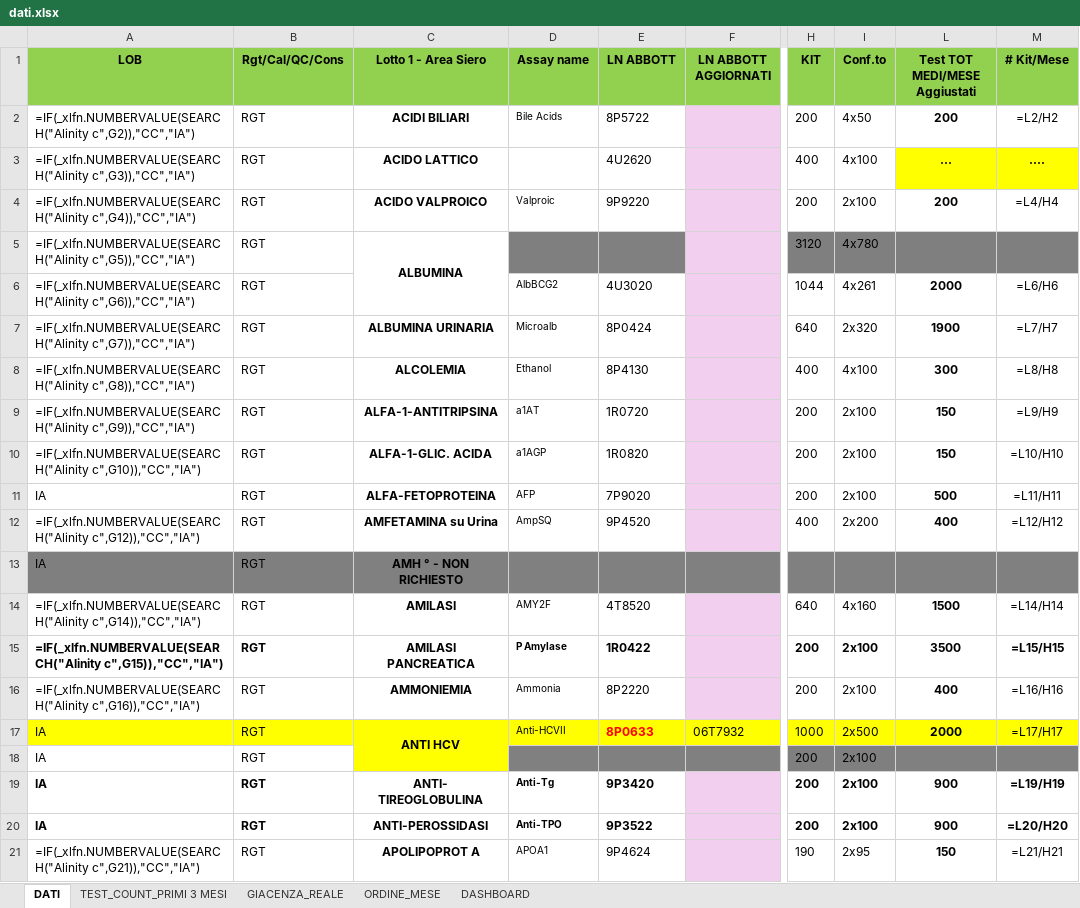
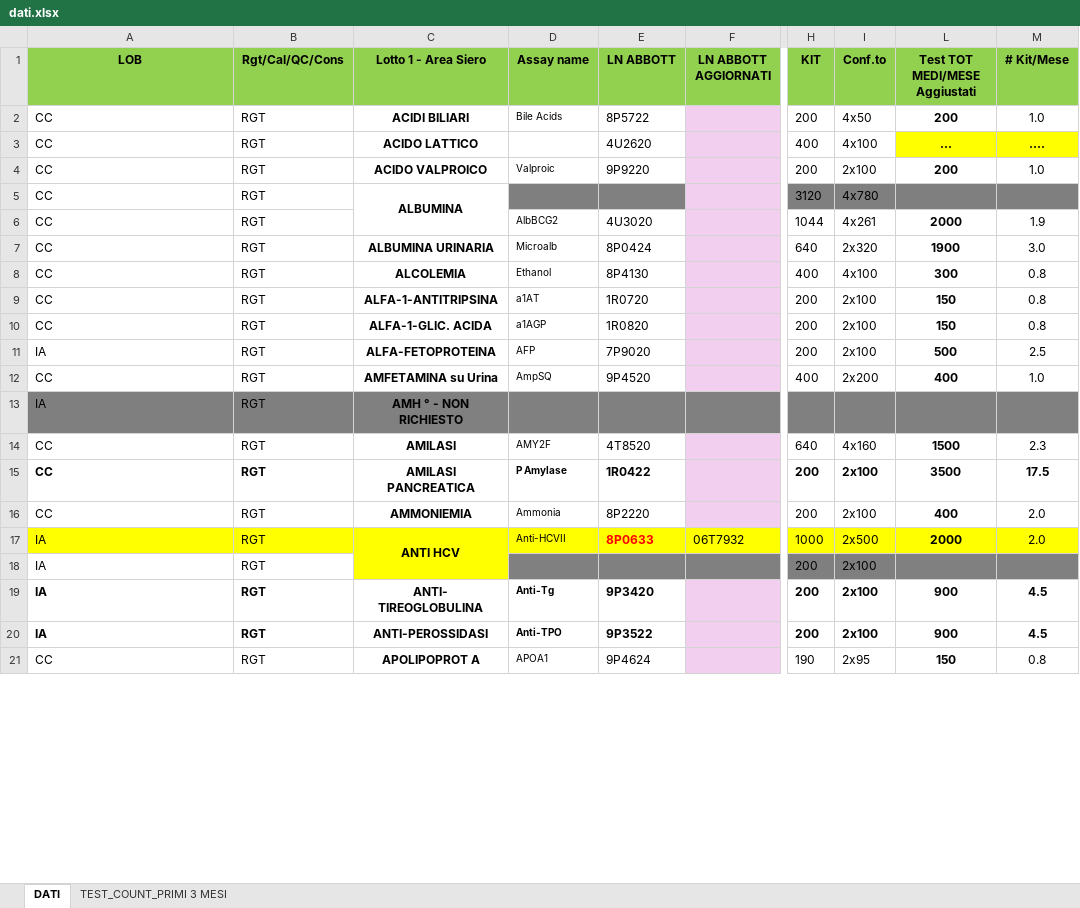
Before and after one commit to simolitos/magazzino, an Excel workbook: dati.xlsx, sheet DATI, drawn as a sheet; only a part is shown, gaps mark what is left out; values as stored, in another font and other column widths than the file's, no borders; formulas without a stored value are shown as written; conditional formats not drawn; the diff covers the shown part only; the diff names each change by its address in the sheet, - before the commit and + after, or states it on an @@ line.

```diff
--- a/dati.xlsx (sheet DATI)
+++ b/dati.xlsx (sheet DATI)
-sheet tab: GIACENZA_REALE
-sheet tab: ORDINE_MESE
-sheet tab: DASHBOARD
-A2 (LOB): =IF(_xlfn.NUMBERVALUE(SEARCH("Alinity c",G2)),"CC","IA")
+A2 (LOB): CC
-M2 (# Kit/Mese): =L2/H2
+M2 (# Kit/Mese): 1.0
-A3 (LOB): =IF(_xlfn.NUMBERVALUE(SEARCH("Alinity c",G3)),"CC","IA")
+A3 (LOB): CC
-A4 (LOB): =IF(_xlfn.NUMBERVALUE(SEARCH("Alinity c",G4)),"CC","IA")
+A4 (LOB): CC
-M4 (# Kit/Mese): =L4/H4
+M4 (# Kit/Mese): 1.0
-A5 (LOB): =IF(_xlfn.NUMBERVALUE(SEARCH("Alinity c",G5)),"CC","IA")
+A5 (LOB): CC
-A6 (LOB): =IF(_xlfn.NUMBERVALUE(SEARCH("Alinity c",G6)),"CC","IA")
+A6 (LOB): CC
-M6 (# Kit/Mese): =L6/H6
+M6 (# Kit/Mese): 1.9
-A7 (LOB): =IF(_xlfn.NUMBERVALUE(SEARCH("Alinity c",G7)),"CC","IA")
+A7 (LOB): CC
-M7 (# Kit/Mese): =L7/H7
+M7 (# Kit/Mese): 3.0
-A8 (LOB): =IF(_xlfn.NUMBERVALUE(SEARCH("Alinity c",G8)),"CC","IA")
+A8 (LOB): CC
-M8 (# Kit/Mese): =L8/H8
+M8 (# Kit/Mese): 0.8
-A9 (LOB): =IF(_xlfn.NUMBERVALUE(SEARCH("Alinity c",G9)),"CC","IA")
+A9 (LOB): CC
-M9 (# Kit/Mese): =L9/H9
+M9 (# Kit/Mese): 0.8
-A10 (LOB): =IF(_xlfn.NUMBERVALUE(SEARCH("Alinity c",G10)),"CC","IA")
+A10 (LOB): CC
-M10 (# Kit/Mese): =L10/H10
+M10 (# Kit/Mese): 0.8
-M11 (# Kit/Mese): =L11/H11
+M11 (# Kit/Mese): 2.5
-A12 (LOB): =IF(_xlfn.NUMBERVALUE(SEARCH("Alinity c",G12)),"CC","IA")
+A12 (LOB): CC
-M12 (# Kit/Mese): =L12/H12
+M12 (# Kit/Mese): 1.0
-A14 (LOB): =IF(_xlfn.NUMBERVALUE(SEARCH("Alinity c",G14)),"CC","IA")
+A14 (LOB): CC
-M14 (# Kit/Mese): =L14/H14
+M14 (# Kit/Mese): 2.3
-A15 (LOB): =IF(_xlfn.NUMBERVALUE(SEARCH("Alinity c",G15)),"CC","IA")
+A15 (LOB): CC
-M15 (# Kit/Mese): =L15/H15
+M15 (# Kit/Mese): 17.5
-A16 (LOB): =IF(_xlfn.NUMBERVALUE(SEARCH("Alinity c",G16)),"CC","IA")
+A16 (LOB): CC
-M16 (# Kit/Mese): =L16/H16
+M16 (# Kit/Mese): 2.0
-M17 (# Kit/Mese): =L17/H17
+M17 (# Kit/Mese): 2.0
-C18 fill: none
+C18 fill: #FFFF00
-M19 (# Kit/Mese): =L19/H19
+M19 (# Kit/Mese): 4.5
-M20 (# Kit/Mese): =L20/H20
+M20 (# Kit/Mese): 4.5
-A21 (LOB): =IF(_xlfn.NUMBERVALUE(SEARCH("Alinity c",G21)),"CC","IA")
+A21 (LOB): CC
-M21 (# Kit/Mese): =L21/H21
+M21 (# Kit/Mese): 0.8
```
Also changed, not shown: 162 edited cells elsewhere in this sheet, hidden cells.
